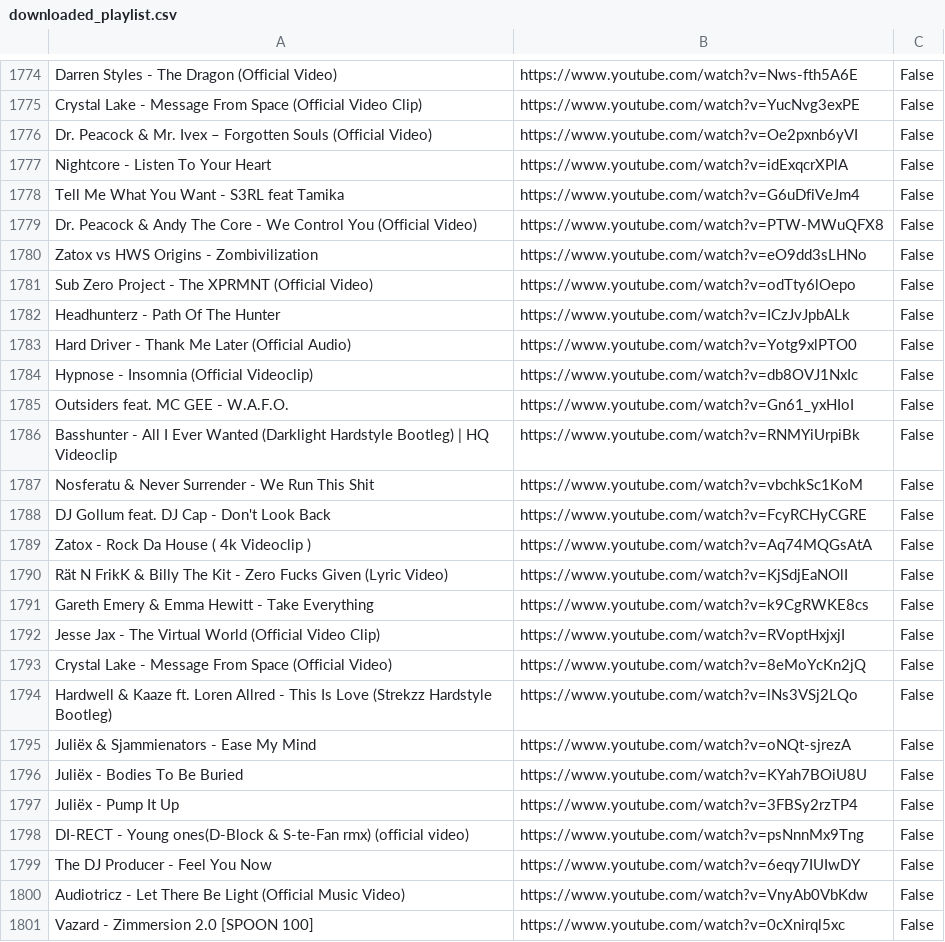
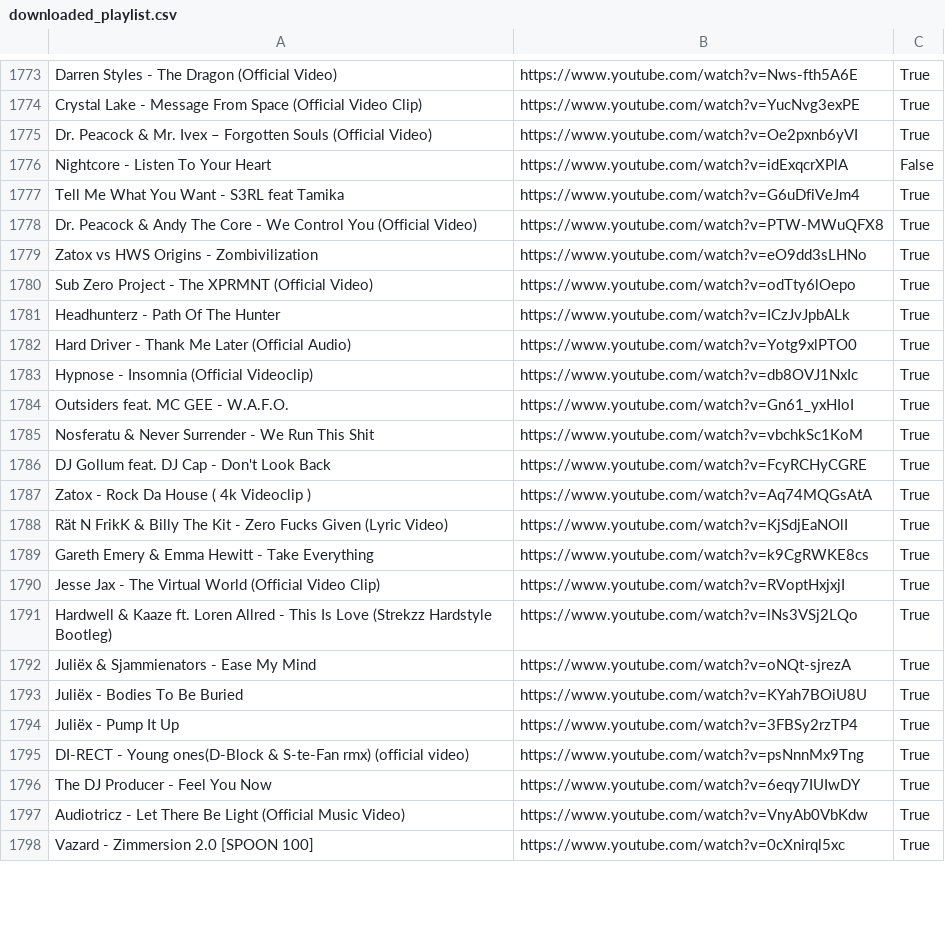
Before and after one commit to kusti420/BestSongsOfAllTime, a CSV file: CSV/downloaded_playlist.csv, drawn as a sheet; only a part is shown, gaps mark what is left out; removed rows and columns are numbered as before the commit, all else as after; the diff covers the shown part only; the diff names each change by its address in the sheet, - before the commit and + after, or states it on an @@ line.

```diff
--- a/CSV/downloaded_playlist.csv
+++ b/CSV/downloaded_playlist.csv
-C1773:C1775: False
+C1773:C1775: True
-C1777:C1784: False
+C1777:C1784: True
-row 1786: Basshunter - All I Ever Wanted (Darklight Hardstyle Bootleg) | HQ Videoclip | https://www.youtube.com/watch?v=RNMYiUrpiBk | False
-C1785:C1790: False
+C1785:C1790: True
-row 1793: Crystal Lake - Message From Space (Official Video) | https://www.youtube.com/watch?v=8eMoYcKn2jQ | False
-C1791:C1798: False
+C1791:C1798: True
```
Also changed, not shown: 1 removed row and 124 edited cells elsewhere in this file, 1 other file.
